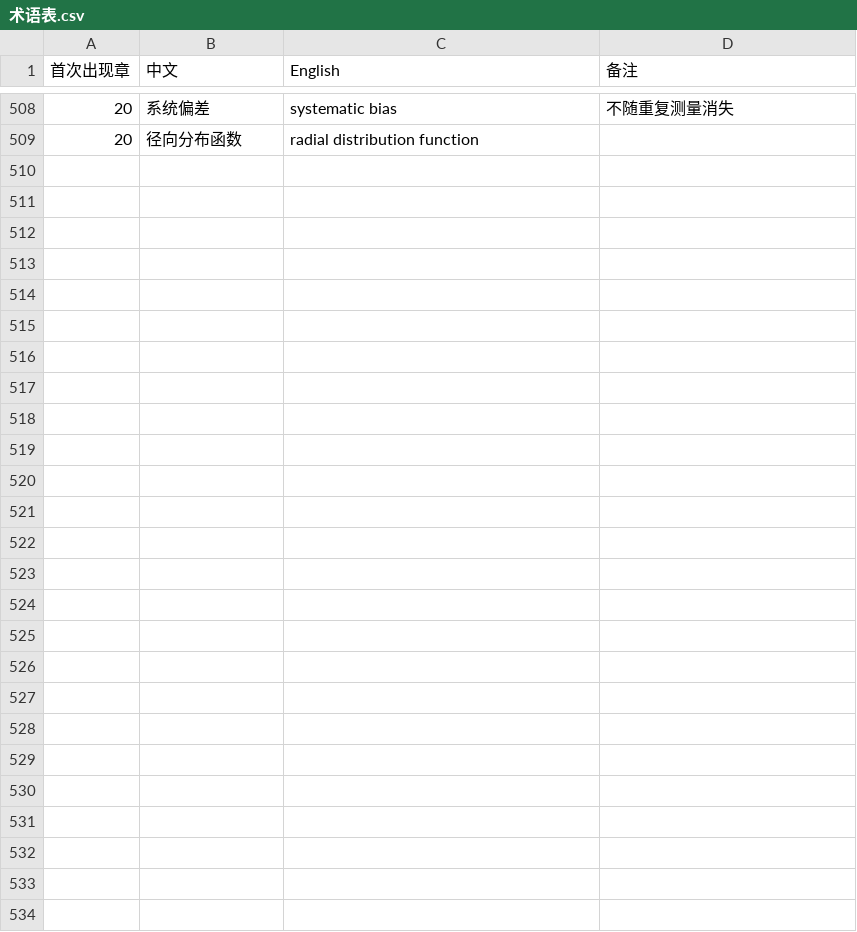
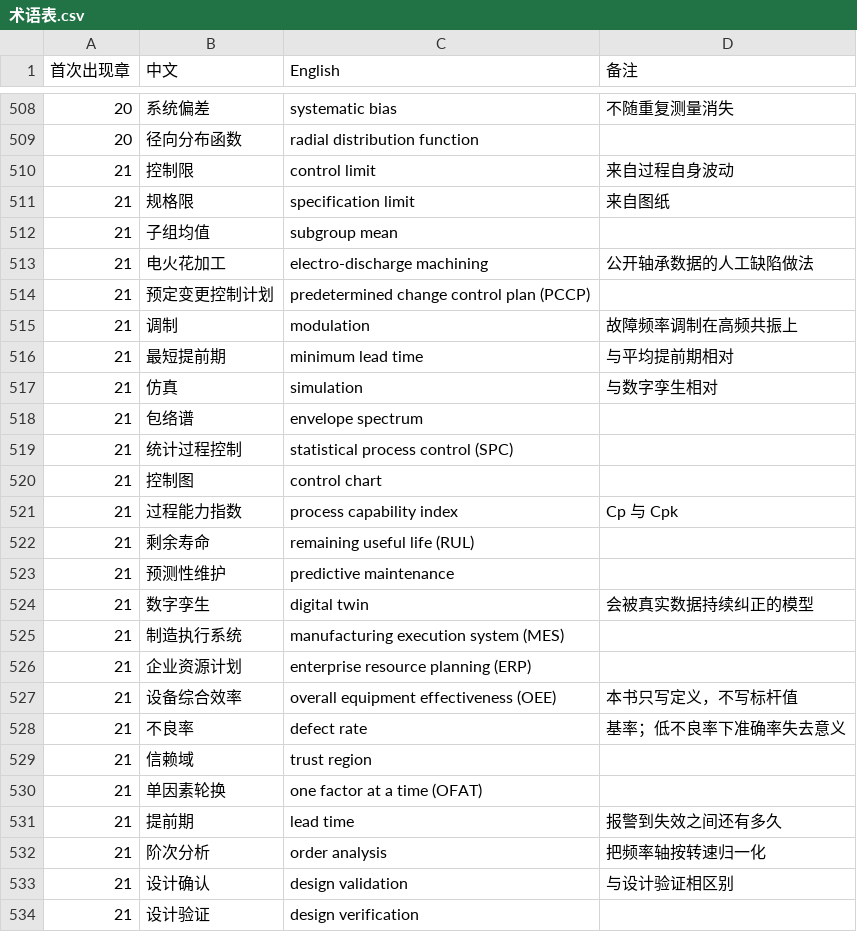
Before and after one commit to eddiezgq/WenQuest, a CSV file: textbook/ai/conventions/术语表.csv, drawn as a sheet; only a part is shown, gaps mark what is left out; the diff names each change by its address in the sheet, - before the commit and + after, or states it on an @@ line.

```diff
--- a/textbook/ai/conventions/术语表.csv
+++ b/textbook/ai/conventions/术语表.csv
+row 510: 21 | 控制限 | control limit | 来自过程自身波动
+row 511: 21 | 规格限 | specification limit | 来自图纸
+row 512: 21 | 子组均值 | subgroup mean
+row 513: 21 | 电火花加工 | electro-discharge machining | 公开轴承数据的人工缺陷做法
+row 514: 21 | 预定变更控制计划 | predetermined change control plan (PCCP)
+row 515: 21 | 调制 | modulation | 故障频率调制在高频共振上
+row 516: 21 | 最短提前期 | minimum lead time | 与平均提前期相对
+row 517: 21 | 仿真 | simulation | 与数字孪生相对
+row 518: 21 | 包络谱 | envelope spectrum
+row 519: 21 | 统计过程控制 | statistical process control (SPC)
+row 520: 21 | 控制图 | control chart
+row 521: 21 | 过程能力指数 | process capability index | Cp 与 Cpk
+row 522: 21 | 剩余寿命 | remaining useful life (RUL)
+row 523: 21 | 预测性维护 | predictive maintenance
+row 524: 21 | 数字孪生 | digital twin | 会被真实数据持续纠正的模型
+row 525: 21 | 制造执行系统 | manufacturing execution system (MES)
+row 526: 21 | 企业资源计划 | enterprise resource planning (ERP)
+row 527: 21 | 设备综合效率 | overall equipment effectiveness (OEE) | 本书只写定义，不写标杆值
+row 528: 21 | 不良率 | defect rate | 基率；低不良率下准确率失去意义
+row 529: 21 | 信赖域 | trust region
+row 530: 21 | 单因素轮换 | one factor at a time (OFAT)
+row 531: 21 | 提前期 | lead time | 报警到失效之间还有多久
+row 532: 21 | 阶次分析 | order analysis | 把频率轴按转速归一化
+row 533: 21 | 设计确认 | design validation | 与设计验证相区别
+row 534: 21 | 设计验证 | design verification
```
Also changed, not shown: 14 other files.
